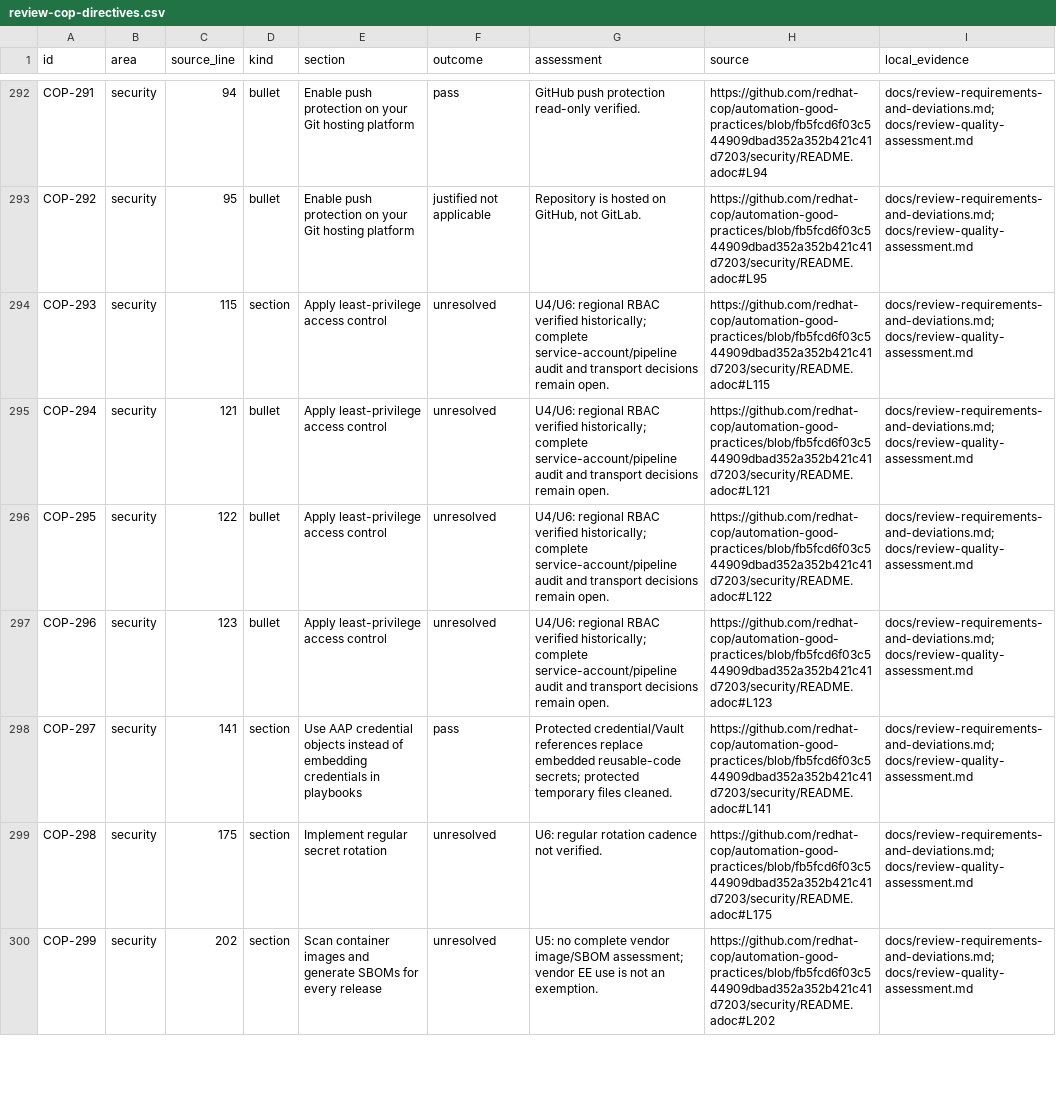
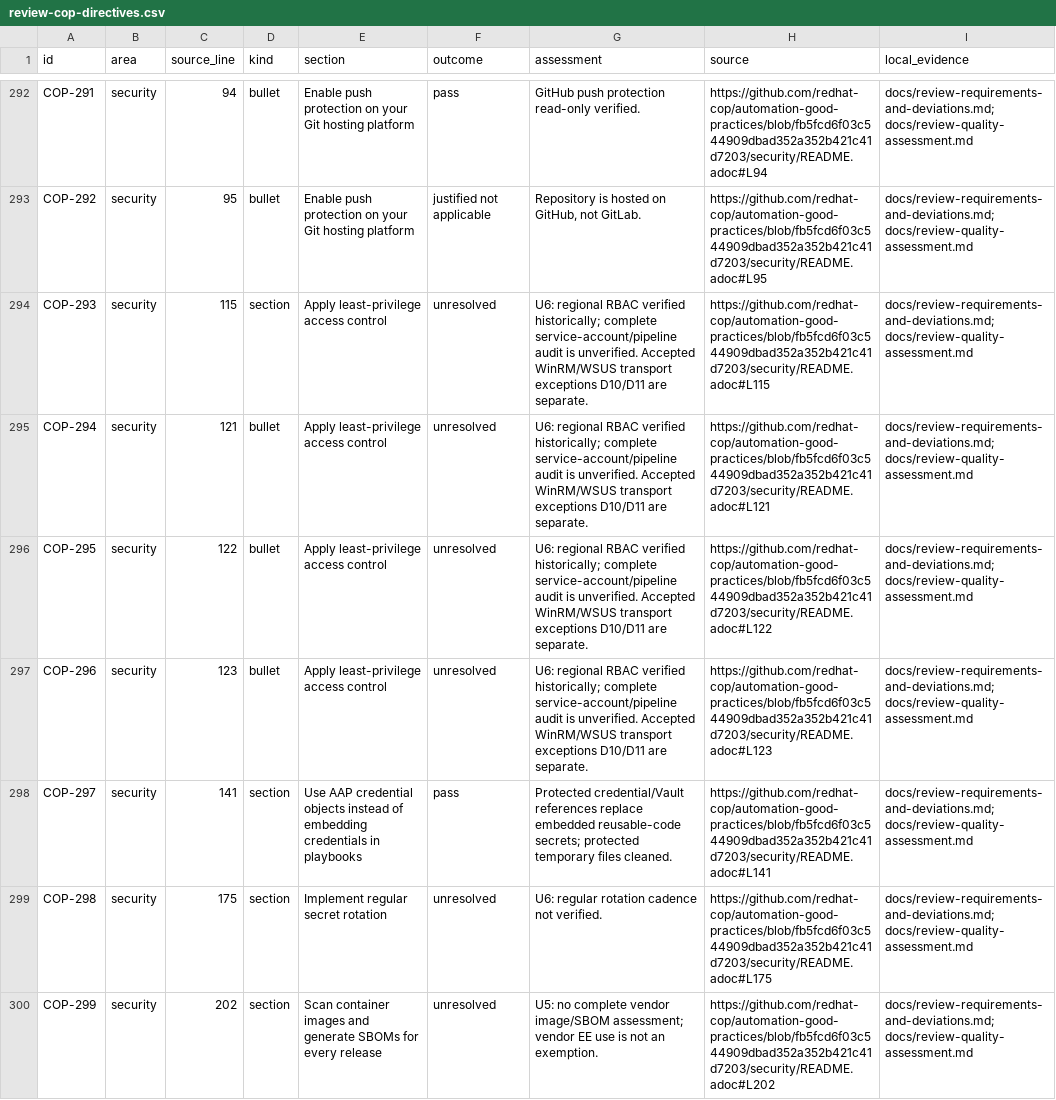
Before and after one commit to kvegh/disconnected-windows-patching, a CSV file: docs/review-cop-directives.csv, drawn as a sheet; only a part is shown, gaps mark what is left out; the diff covers the shown part only.

Commit message:
Record accepted lab deviations and dated review evidence

```diff
--- a/docs/review-cop-directives.csv
+++ b/docs/review-cop-directives.csv
@@ -293,6 +293,6 @@ COP-291,security,94,bullet,Enable push protection on your Git hosting platform,p
 COP-292,security,95,bullet,Enable push protection on your Git hosting platform,justified not applicable,"Repository is hosted on GitHub, not GitLab.",https://github.com/redhat-cop/automation-good-practices/blob/fb5fcd6f03c544909dbad352a352b421c41d7203/security/README.adoc#L95,docs/review-requirements-and-deviations.md; docs/review-quality-assessment.md
-COP-293,security,115,section,Apply least-privilege access control,unresolved,U4/U6: regional RBAC verified historically; complete service-account/pipeline audit and transport decisions remain open.,https://github.com/redhat-cop/automation-good-practices/blob/fb5fcd6f03c544909dbad352a352b421c41d7203/security/README.adoc#L115,docs/review-requirements-and-deviations.md; docs/review-quality-assessment.md
-COP-294,security,121,bullet,Apply least-privilege access control,unresolved,U4/U6: regional RBAC verified historically; complete service-account/pipeline audit and transport decisions remain open.,https://github.com/redhat-cop/automation-good-practices/blob/fb5fcd6f03c544909dbad352a352b421c41d7203/security/README.adoc#L121,docs/review-requirements-and-deviations.md; docs/review-quality-assessment.md
-COP-295,security,122,bullet,Apply least-privilege access control,unresolved,U4/U6: regional RBAC verified historically; complete service-account/pipeline audit and transport decisions remain open.,https://github.com/redhat-cop/automation-good-practices/blob/fb5fcd6f03c544909dbad352a352b421c41d7203/security/README.adoc#L122,docs/review-requirements-and-deviations.md; docs/review-quality-assessment.md
-COP-296,security,123,bullet,Apply least-privilege access control,unresolved,U4/U6: regional RBAC verified historically; complete service-account/pipeline audit and transport decisions remain open.,https://github.com/redhat-cop/automation-good-practices/blob/fb5fcd6f03c544909dbad352a352b421c41d7203/security/README.adoc#L123,docs/review-requirements-and-deviations.md; docs/review-quality-assessment.md
+COP-293,security,115,section,Apply least-privilege access control,unresolved,U6: regional RBAC verified historically; complete service-account/pipeline audit is unverified. Accepted WinRM/WSUS transport exceptions D10/D11 are separate.,https://github.com/redhat-cop/automation-good-practices/blob/fb5fcd6f03c544909dbad352a352b421c41d7203/security/README.adoc#L115,docs/review-requirements-and-deviations.md; docs/review-quality-assessment.md
+COP-294,security,121,bullet,Apply least-privilege access control,unresolved,U6: regional RBAC verified historically; complete service-account/pipeline audit is unverified. Accepted WinRM/WSUS transport exceptions D10/D11 are separate.,https://github.com/redhat-cop/automation-good-practices/blob/fb5fcd6f03c544909dbad352a352b421c41d7203/security/README.adoc#L121,docs/review-requirements-and-deviations.md; docs/review-quality-assessment.md
+COP-295,security,122,bullet,Apply least-privilege access control,unresolved,U6: regional RBAC verified historically; complete service-account/pipeline audit is unverified. Accepted WinRM/WSUS transport exceptions D10/D11 are separate.,https://github.com/redhat-cop/automation-good-practices/blob/fb5fcd6f03c544909dbad352a352b421c41d7203/security/README.adoc#L122,docs/review-requirements-and-deviations.md; docs/review-quality-assessment.md
+COP-296,security,123,bullet,Apply least-privilege access control,unresolved,U6: regional RBAC verified historically; complete service-account/pipeline audit is unverified. Accepted WinRM/WSUS transport exceptions D10/D11 are separate.,https://github.com/redhat-cop/automation-good-practices/blob/fb5fcd6f03c544909dbad352a352b421c41d7203/security/README.adoc#L123,docs/review-requirements-and-deviations.md; docs/review-quality-assessment.md
 COP-297,security,141,section,Use AAP credential objects instead of embedding credentials in playbooks,pass,Protected credential/Vault references replace embedded reusable-code secrets; protected temporary files cleaned.,https://github.com/redhat-cop/automation-good-practices/blob/fb5fcd6f03c544909dbad352a352b421c41d7203/security/README.adoc#L141,docs/review-requirements-and-deviations.md; docs/review-quality-assessment.md
```
Also changed, not shown: 3 edited cells elsewhere in this file, 4 other files.
